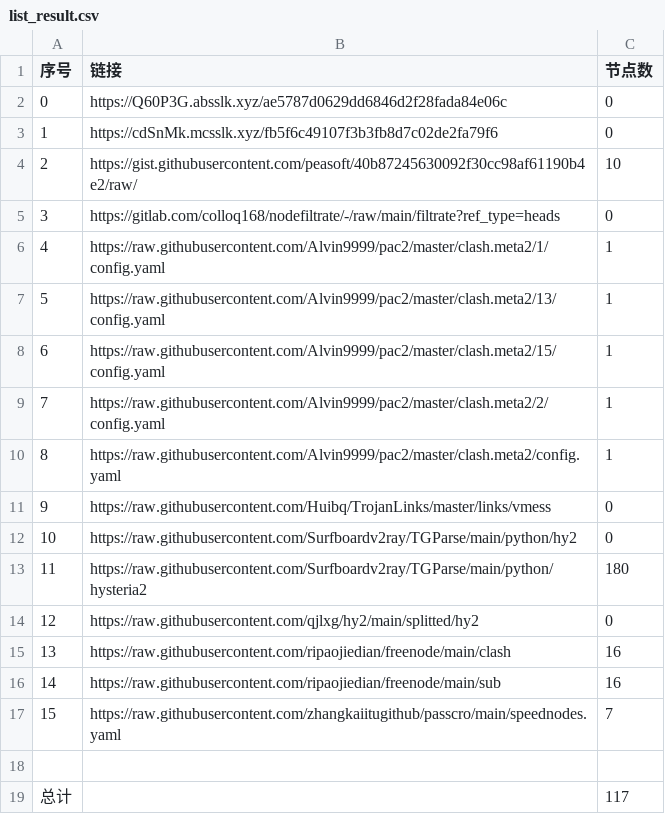
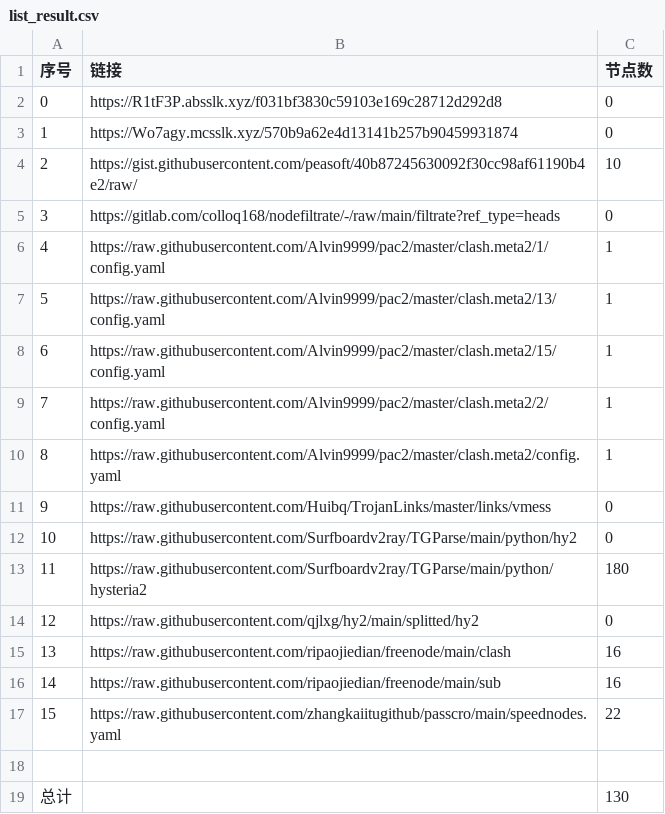
Before and after one commit to peasoft/NoMoreWalls, a CSV file: list_result.csv, drawn as a sheet.

```diff
--- a/list_result.csv
+++ b/list_result.csv
@@ -1,4 +1,4 @@
 序号,链接,节点数
-0,https://Q60P3G.absslk.xyz/ae5787d0629dd6846d2f28fada84e06c,0
-1,https://cdSnMk.mcsslk.xyz/fb5f6c49107f3b3fb8d7c02de2fa79f6,0
+0,https://R1tF3P.absslk.xyz/f031bf3830c59103e169c28712d292d8,0
+1,https://Wo7agy.mcsslk.xyz/570b9a62e4d13141b257b90459931874,0
 2,https://gist.githubusercontent.com/peasoft/40b87245630092f30cc98af61190b4e2/raw/,10
@@ -16,4 +16,4 @@
 14,https://raw.githubusercontent.com/ripaojiedian/freenode/main/sub,16
-15,https://raw.githubusercontent.com/zhangkaiitugithub/passcro/main/speednodes.yaml,7
+15,https://raw.githubusercontent.com/zhangkaiitugithub/passcro/main/speednodes.yaml,22
 
-总计,,117
+总计,,130
```
Also changed, not shown: 21 other files.
